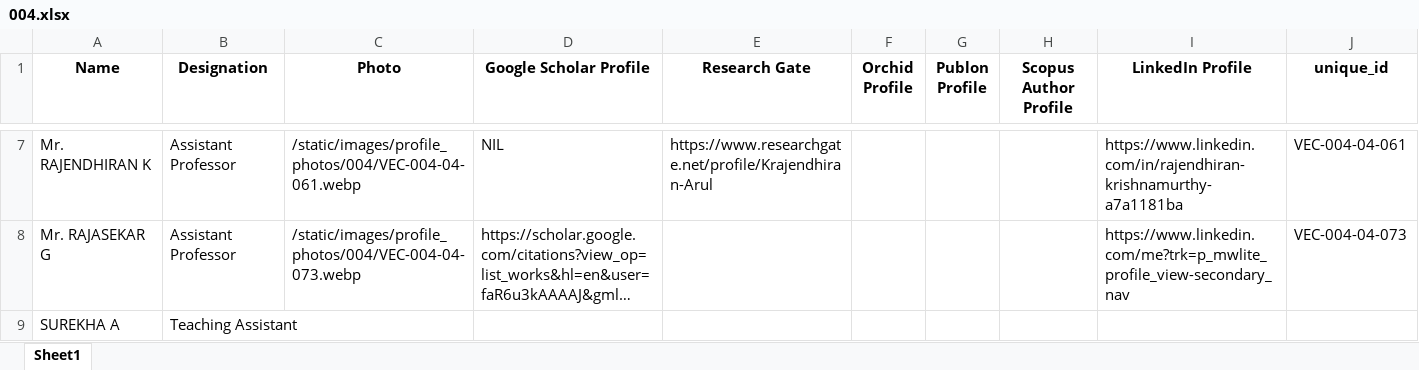
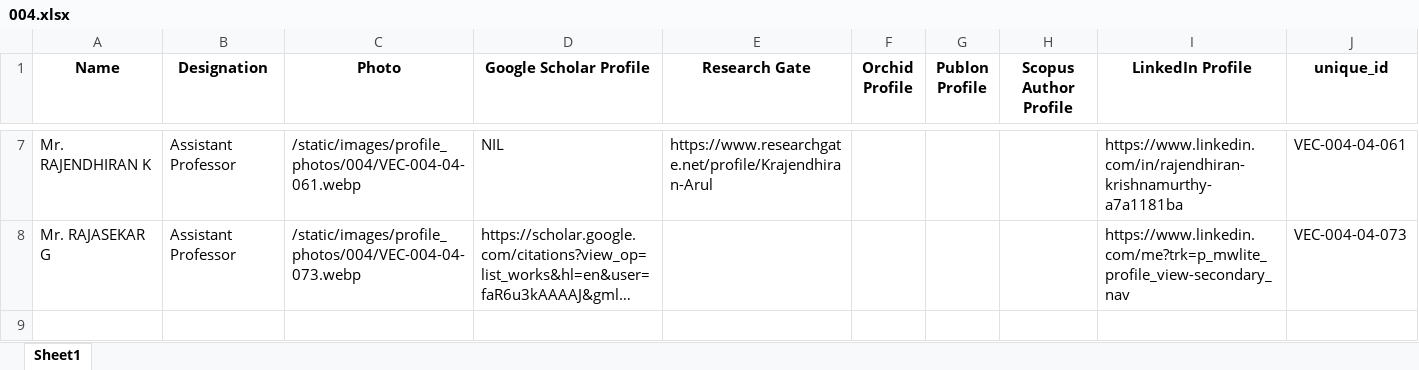
Before and after one commit to Siddharth-magesh/Velammal-Engineering-College-Backend, an Excel workbook: docs/STAFF-DATA/004.xlsx, sheet Sheet1, drawn as a sheet; only a part is shown, gaps mark what is left out; long unchanged cells end in …; values as stored, in another font and other column widths than the file's, no borders; the diff names each change by its address in the sheet, - before the commit and + after, or states it on an @@ line.

```diff
--- a/docs/STAFF-DATA/004.xlsx (sheet Sheet1)
+++ b/docs/STAFF-DATA/004.xlsx (sheet Sheet1)
-row 9: SUREKHA A | Teaching Assistant
```
Also changed, not shown: docs/STAFF-DATA/005.xlsx, docs/STAFF-DATA/006.xlsx, 22 other files.
